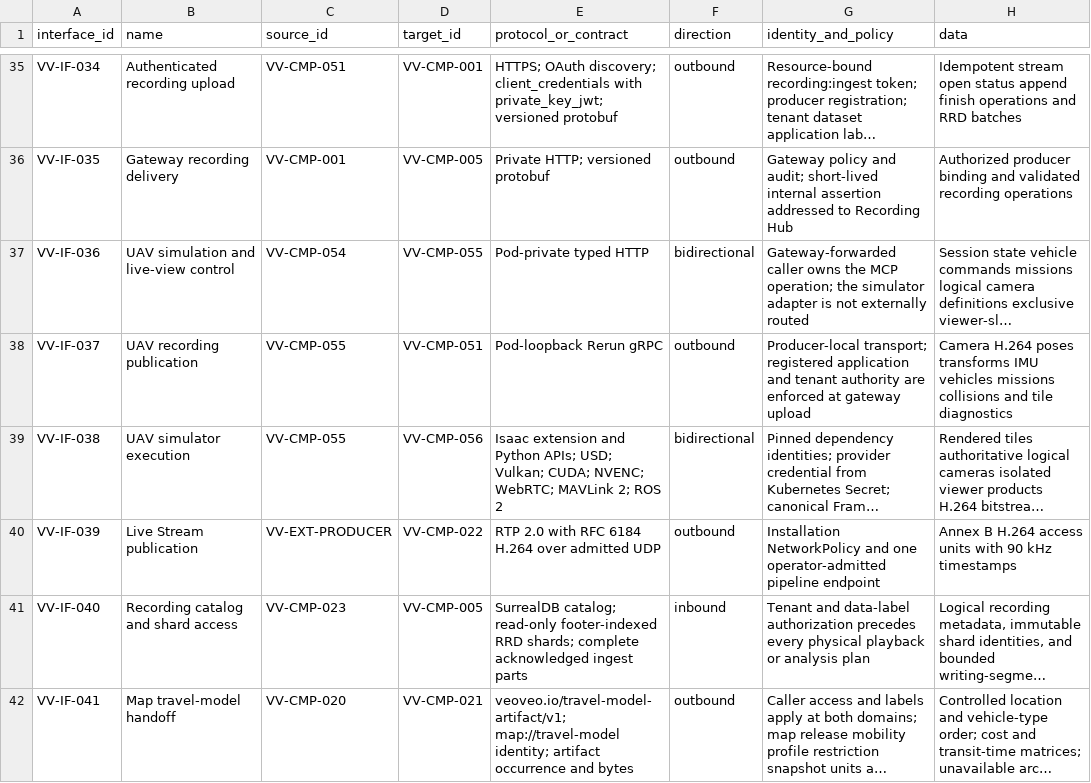
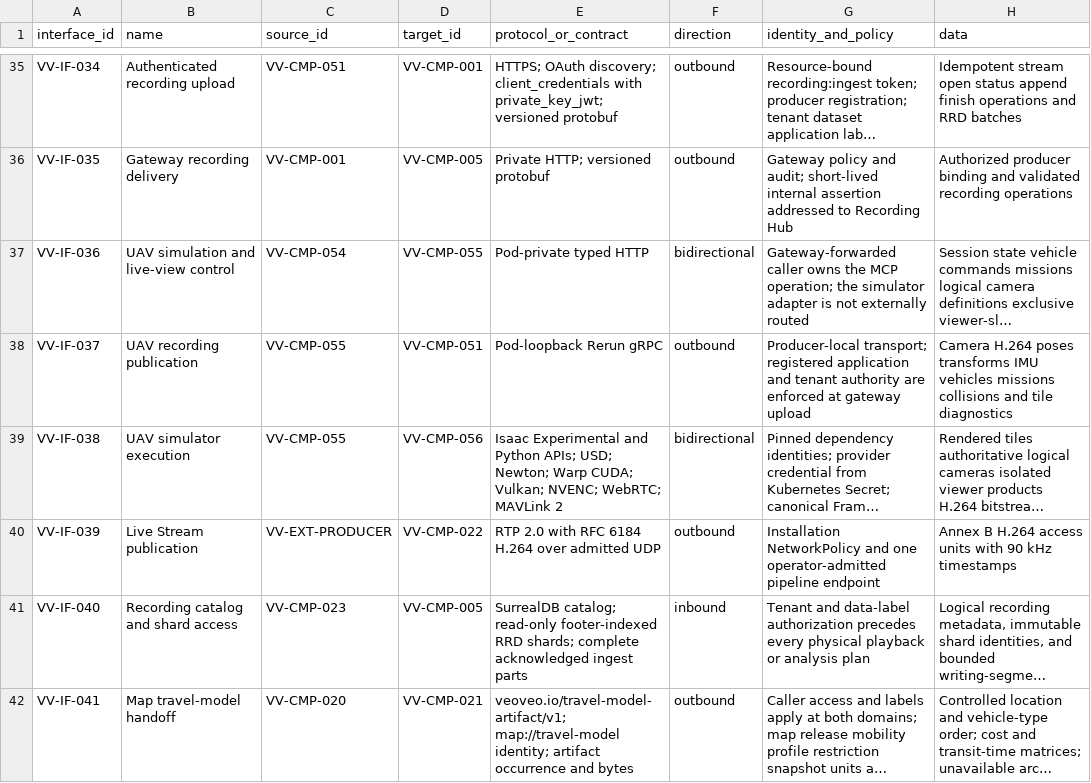
Before and after one commit to BiomaAI/veoveo, a CSV file: docs/architecture/catalogs/interfaces-and-protocols.csv, drawn as a sheet; only a part is shown, gaps mark what is left out; long unchanged cells end in …; the diff names each change by its address in the sheet, - before the commit and + after, or states it on an @@ line.

```diff
--- a/docs/architecture/catalogs/interfaces-and-protocols.csv
+++ b/docs/architecture/catalogs/interfaces-and-protocols.csv
-E39 (protocol_or_contract): Isaac extension and Python APIs; USD; Vulkan; CUDA; NVENC; WebRTC; MAVLink 2; ROS 2
+E39 (protocol_or_contract): Isaac Experimental and Python APIs; USD; Newton; Warp CUDA; Vulkan; NVENC; WebRTC; MAVLink 2
```
Also changed, not shown: docs/architecture/catalogs/software-components.csv, 38 other files.
